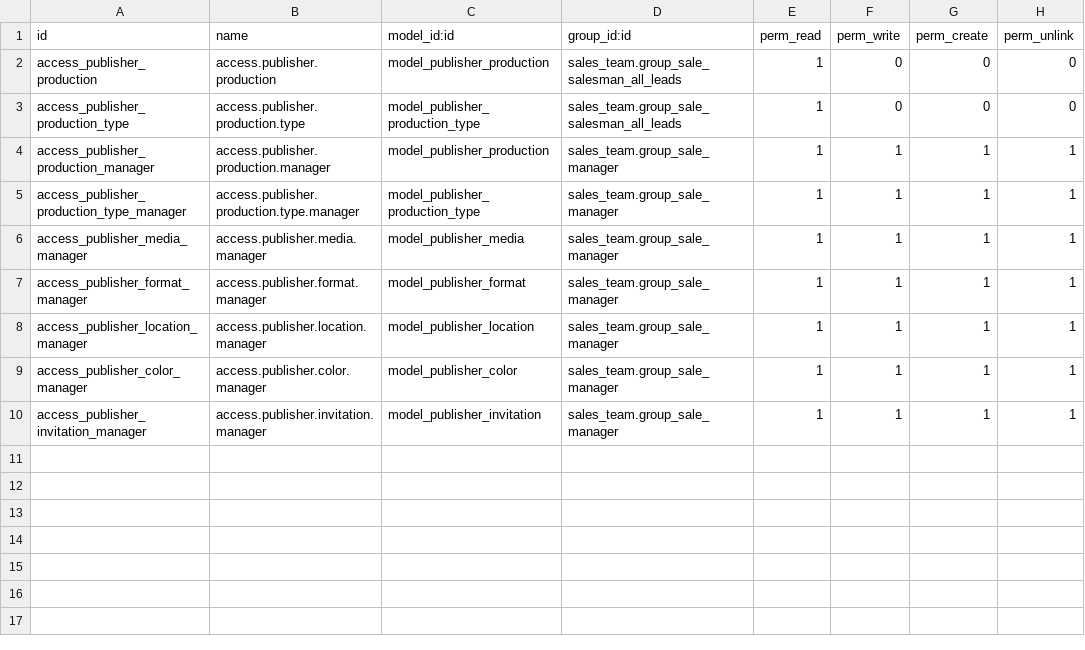
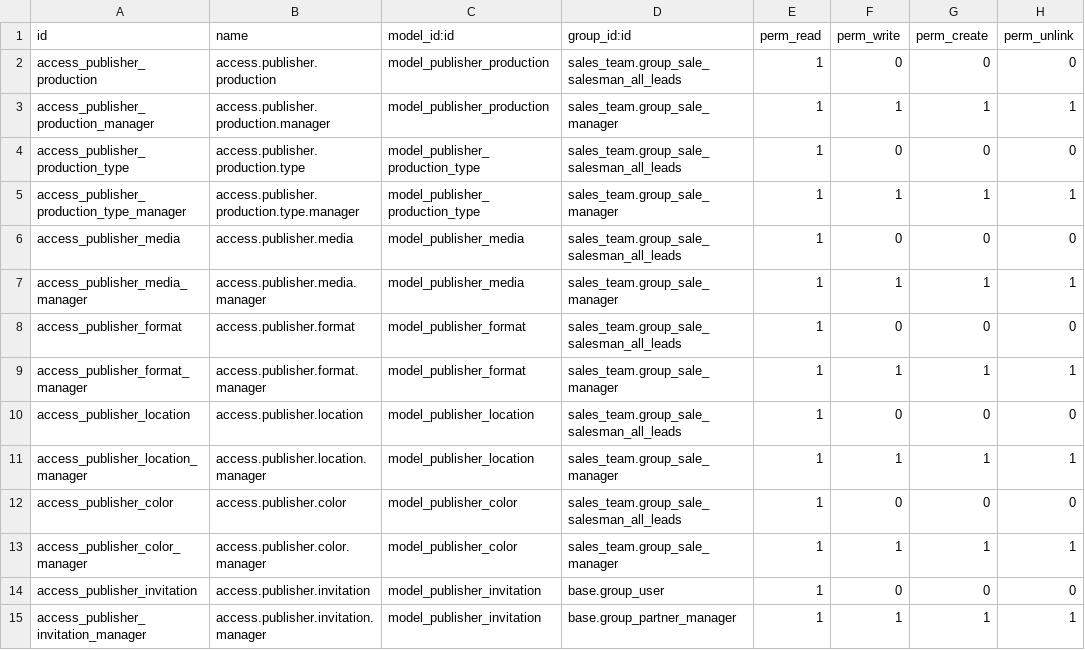
Before and after one commit to OdooBulgaria/vertical-publisher, a CSV file: publisher/security/ir.model.access.csv, drawn as a sheet.

Commit message:
[FIX] publisher
Corrected bugs in security rules

```diff
--- a/publisher/security/ir.model.access.csv
+++ b/publisher/security/ir.model.access.csv
@@ -2,9 +2,14 @@ id,name,model_id:id,group_id:id,perm_read,perm_write,perm_create,perm_unlink
 access_publisher_production,access.publisher.production,model_publisher_production,sales_team.group_sale_salesman_all_leads,1,0,0,0
+access_publisher_production_manager,access.publisher.production.manager,model_publisher_production,sales_team.group_sale_manager,1,1,1,1
 access_publisher_production_type,access.publisher.production.type,model_publisher_production_type,sales_team.group_sale_salesman_all_leads,1,0,0,0
-access_publisher_production_manager,access.publisher.production.manager,model_publisher_production,sales_team.group_sale_manager,1,1,1,1
 access_publisher_production_type_manager,access.publisher.production.type.manager,model_publisher_production_type,sales_team.group_sale_manager,1,1,1,1
+access_publisher_media,access.publisher.media,model_publisher_media,sales_team.group_sale_salesman_all_leads,1,0,0,0
 access_publisher_media_manager,access.publisher.media.manager,model_publisher_media,sales_team.group_sale_manager,1,1,1,1
+access_publisher_format,access.publisher.format,model_publisher_format,sales_team.group_sale_salesman_all_leads,1,0,0,0
 access_publisher_format_manager,access.publisher.format.manager,model_publisher_format,sales_team.group_sale_manager,1,1,1,1
+access_publisher_location,access.publisher.location,model_publisher_location,sales_team.group_sale_salesman_all_leads,1,0,0,0
 access_publisher_location_manager,access.publisher.location.manager,model_publisher_location,sales_team.group_sale_manager,1,1,1,1
+access_publisher_color,access.publisher.color,model_publisher_color,sales_team.group_sale_salesman_all_leads,1,0,0,0
 access_publisher_color_manager,access.publisher.color.manager,model_publisher_color,sales_team.group_sale_manager,1,1,1,1
-access_publisher_invitation_manager,access.publisher.invitation.manager,model_publisher_invitation,sales_team.group_sale_manager,1,1,1,1
+access_publisher_invitation,access.publisher.invitation,model_publisher_invitation,base.group_user,1,0,0,0
+access_publisher_invitation_manager,access.publisher.invitation.manager,model_publisher_invitation,base.group_partner_manager,1,1,1,1
```
